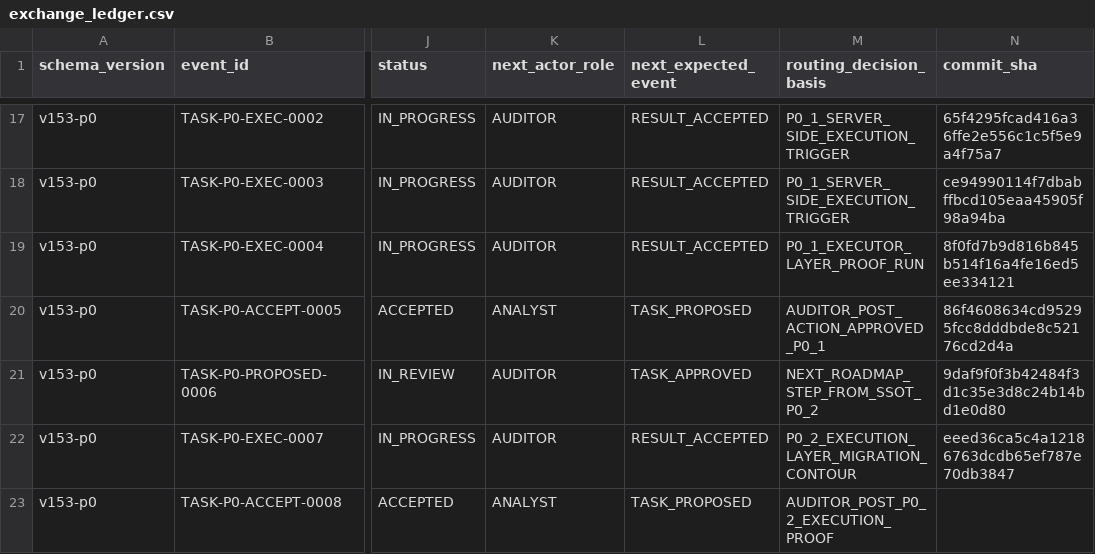
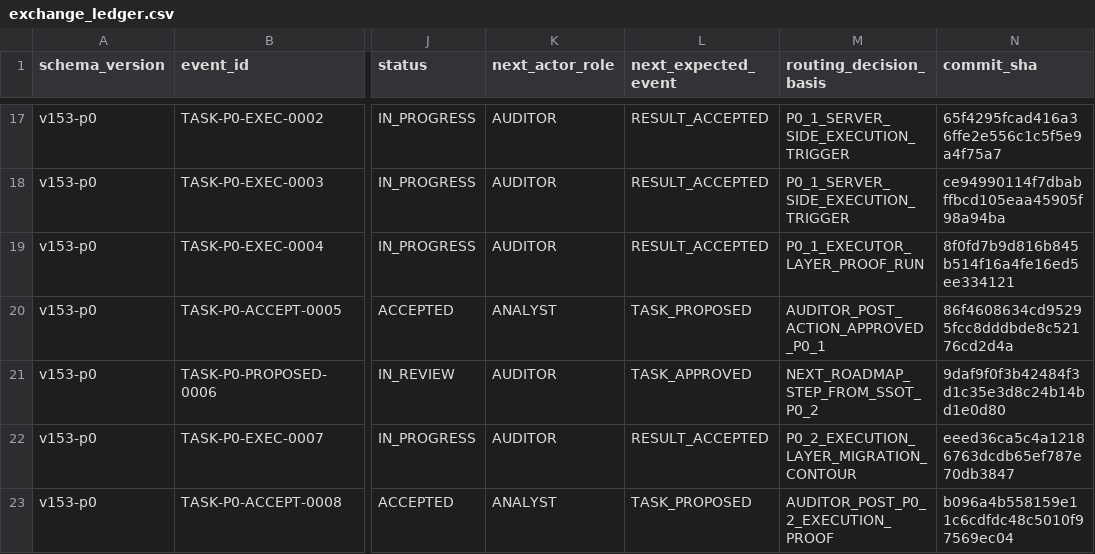
Before and after one commit to bereznyi-aleksandr/ai-devops-system, a CSV file: governance/exchange_ledger.csv, drawn as a sheet; only a part is shown, gaps mark what is left out; the diff names each change by its address in the sheet, - before the commit and + after, or states it on an @@ line.

```diff
--- a/governance/exchange_ledger.csv
+++ b/governance/exchange_ledger.csv
-N23 (commit_sha): (empty)
+N23 (commit_sha): b096a4b558159e11c6cdfdc48c5010f97569ec04
```
